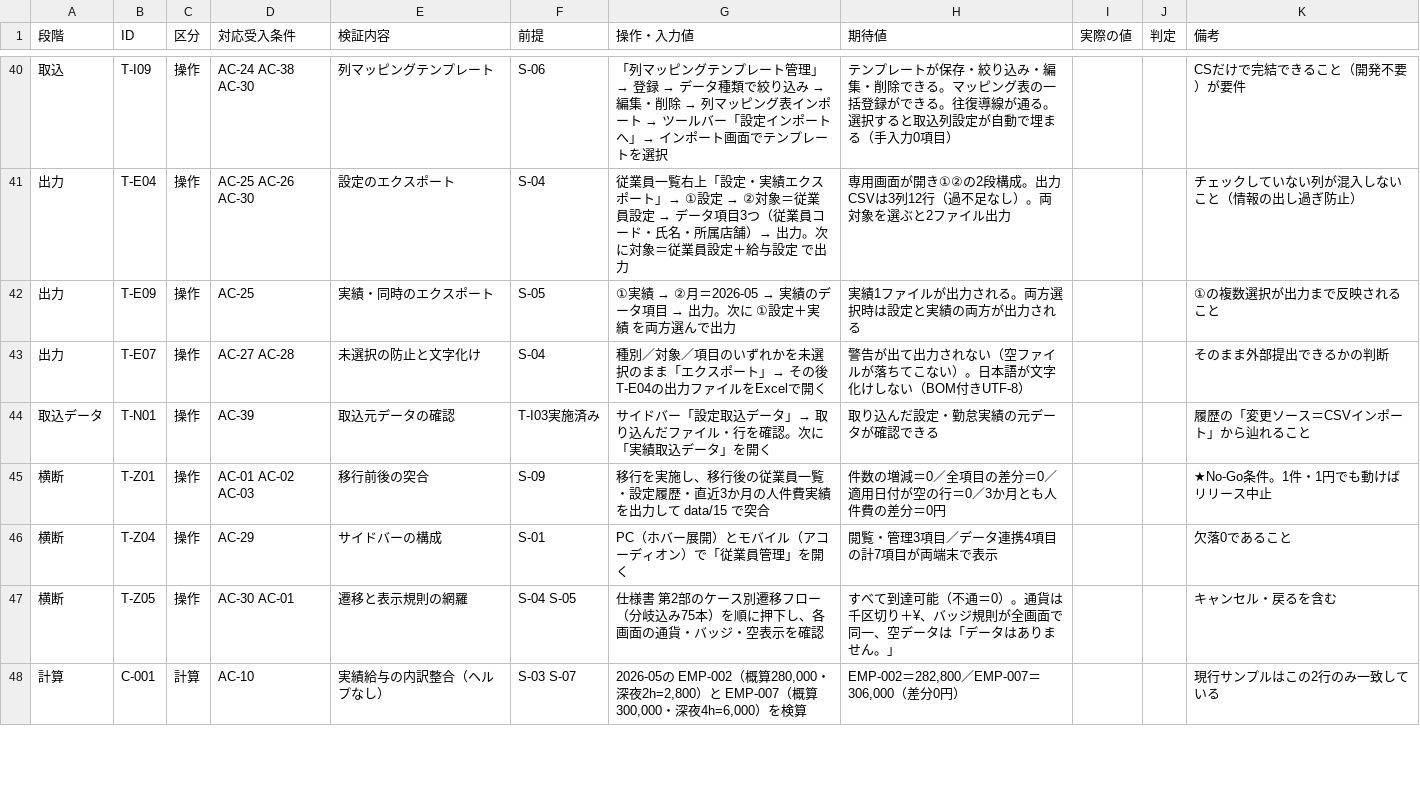
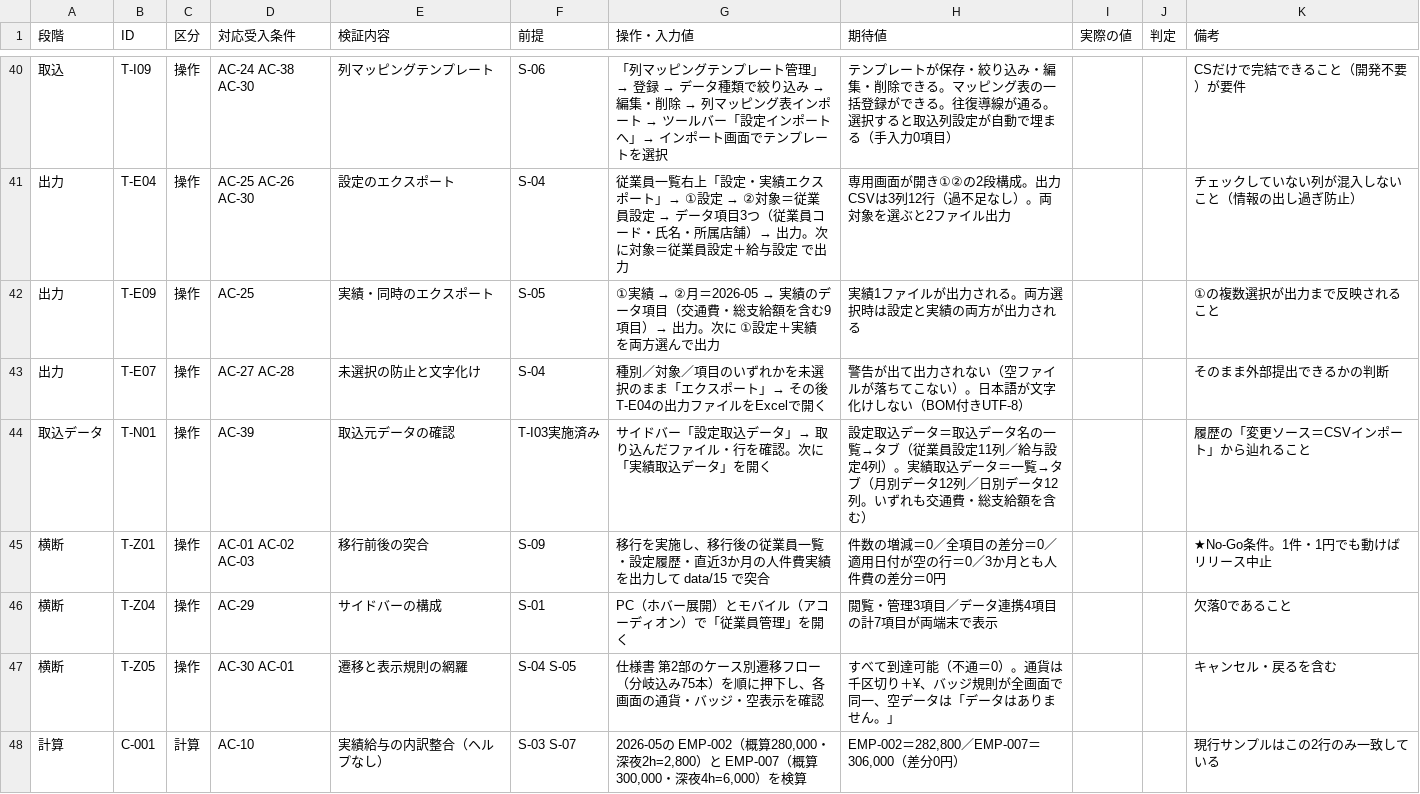
Before and after one commit to suguru789987/rakmy-employee-mgmt-spec, a TSV file: 20260803_03_従業員管理_検証プラン.tsv, drawn as a sheet; only a part is shown, gaps mark what is left out; the diff covers the shown part only.

```diff
--- a/20260803_03_従業員管理_検証プラン.tsv
+++ b/20260803_03_従業員管理_検証プラン.tsv
@@ -41,5 +41,5 @@
 出力	T-E04	操作	AC-25 AC-26 AC-30	設定のエクスポート	S-04	従業員一覧右上「設定・実績エクスポート」→ ①設定 → ②対象＝従業員設定 → データ項目3つ（従業員コード・氏名・所属店舗）→ 出力。次に対象＝従業員設定＋給与設定 で出力	専用画面が開き①②の2段構成。出力CSVは3列12行（過不足なし）。両対象を選ぶと2ファイル出力			チェックしていない列が混入しないこと（情報の出し過ぎ防止）
-出力	T-E09	操作	AC-25	実績・同時のエクスポート	S-05	①実績 → ②月＝2026-05 → 実績のデータ項目 → 出力。次に ①設定＋実績 を両方選んで出力	実績1ファイルが出力される。両方選択時は設定と実績の両方が出力される			①の複数選択が出力まで反映されること
+出力	T-E09	操作	AC-25	実績・同時のエクスポート	S-05	①実績 → ②月＝2026-05 → 実績のデータ項目（交通費・総支給額を含む9項目）→ 出力。次に ①設定＋実績 を両方選んで出力	実績1ファイルが出力される。両方選択時は設定と実績の両方が出力される			①の複数選択が出力まで反映されること
 出力	T-E07	操作	AC-27 AC-28	未選択の防止と文字化け	S-04	種別／対象／項目のいずれかを未選択のまま「エクスポート」→ その後T-E04の出力ファイルをExcelで開く	警告が出て出力されない（空ファイルが落ちてこない）。日本語が文字化けしない（BOM付きUTF-8）			そのまま外部提出できるかの判断
-取込データ	T-N01	操作	AC-39	取込元データの確認	T-I03実施済み	サイドバー「設定取込データ」→ 取り込んだファイル・行を確認。次に「実績取込データ」を開く	取り込んだ設定・勤怠実績の元データが確認できる			履歴の「変更ソース＝CSVインポート」から辿れること
+取込データ	T-N01	操作	AC-39	取込元データの確認	T-I03実施済み	サイドバー「設定取込データ」→ 取り込んだファイル・行を確認。次に「実績取込データ」を開く	設定取込データ＝取込データ名の一覧→タブ（従業員設定11列／給与設定4列）。実績取込データ＝一覧→タブ（月別データ12列／日別データ12列。いずれも交通費・総支給額を含む）			履歴の「変更ソース＝CSVインポート」から辿れること
 横断	T-Z01	操作	AC-01 AC-02 AC-03	移行前後の突合	S-09	移行を実施し、移行後の従業員一覧・設定履歴・直近3か月の人件費実績を出力して data/15 で突合	件数の増減＝0／全項目の差分＝0／適用日付が空の行＝0／3か月とも人件費の差分＝0円			★No-Go条件。1件・1円でも動けばリリース中止
```
Also changed, not shown: 21 edited cells elsewhere in this file, 20260803_02_従業員管理_受入条件表.tsv, data/05_月次給与実績.tsv, 5 other files.
